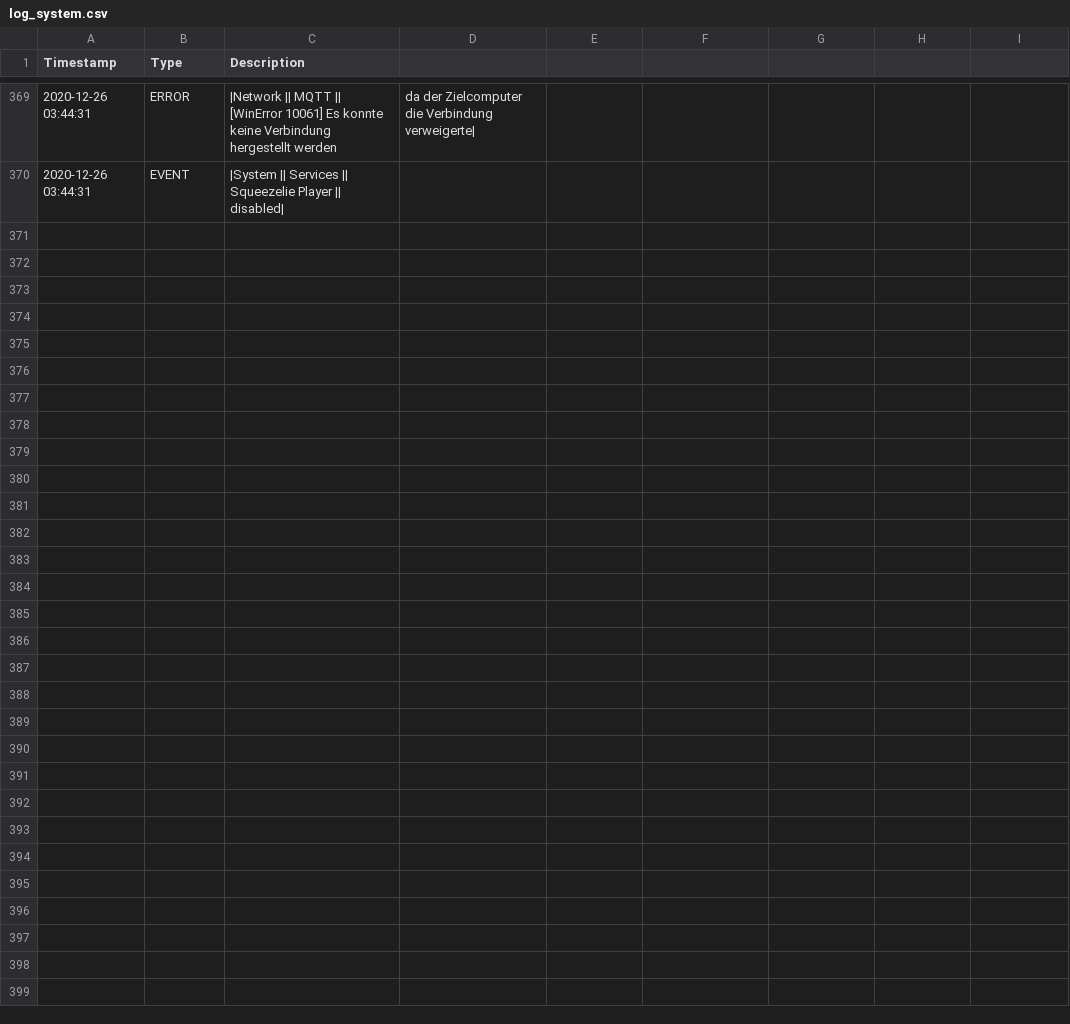
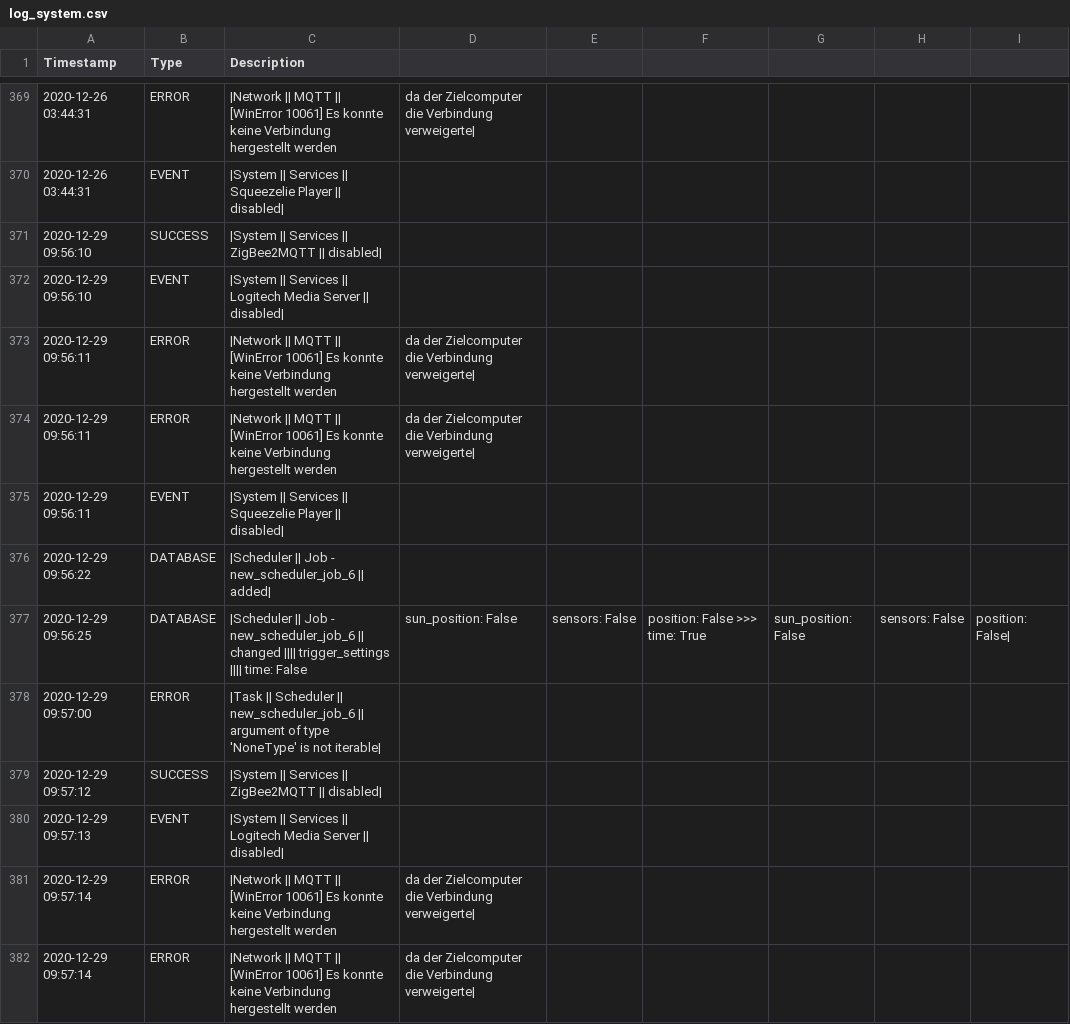
Before and after one commit to stanman71/Priscilla, a CSV file: data/logs/log_system.csv, drawn as a sheet; only a part is shown, gaps mark what is left out; the diff covers the shown part only.

```diff
--- a/data/logs/log_system.csv
+++ b/data/logs/log_system.csv
@@ -370 +370,13 @@ Timestamp,Type,Description
 2020-12-26 03:44:31,EVENT,|System || Services || Squeezelie Player || disabled|
+2020-12-29 09:56:10,SUCCESS,|System || Services || ZigBee2MQTT || disabled|
+2020-12-29 09:56:10,EVENT,|System || Services || Logitech Media Server || disabled|
+2020-12-29 09:56:11,ERROR,|Network || MQTT || [WinError 10061] Es konnte keine Verbindung hergestellt werden, da der Zielcomputer die Verbindung verweigerte|
+2020-12-29 09:56:11,ERROR,|Network || MQTT || [WinError 10061] Es konnte keine Verbindung hergestellt werden, da der Zielcomputer die Verbindung verweigerte|
+2020-12-29 09:56:11,EVENT,|System || Services || Squeezelie Player || disabled|
+2020-12-29 09:56:22,DATABASE,|Scheduler || Job - new_scheduler_job_6 || added|
+2020-12-29 09:56:25,DATABASE,|Scheduler || Job - new_scheduler_job_6 || changed |||| trigger_settings |||| time: False, sun_position: False, sensors: False, position: False >>> time: True, sun_position: False, sensors: False, position: False|
+2020-12-29 09:57:00,ERROR,|Task || Scheduler || new_scheduler_job_6 || argument of type 'NoneType' is not iterable|
+2020-12-29 09:57:12,SUCCESS,|System || Services || ZigBee2MQTT || disabled|
+2020-12-29 09:57:13,EVENT,|System || Services || Logitech Media Server || disabled|
+2020-12-29 09:57:14,ERROR,|Network || MQTT || [WinError 10061] Es konnte keine Verbindung hergestellt werden, da der Zielcomputer die Verbindung verweigerte|
+2020-12-29 09:57:14,ERROR,|Network || MQTT || [WinError 10061] Es konnte keine Verbindung hergestellt werden, da der Zielcomputer die Verbindung verweigerte|
```
Also changed, not shown: 11 added rows elsewhere in this file, 5 other files.
